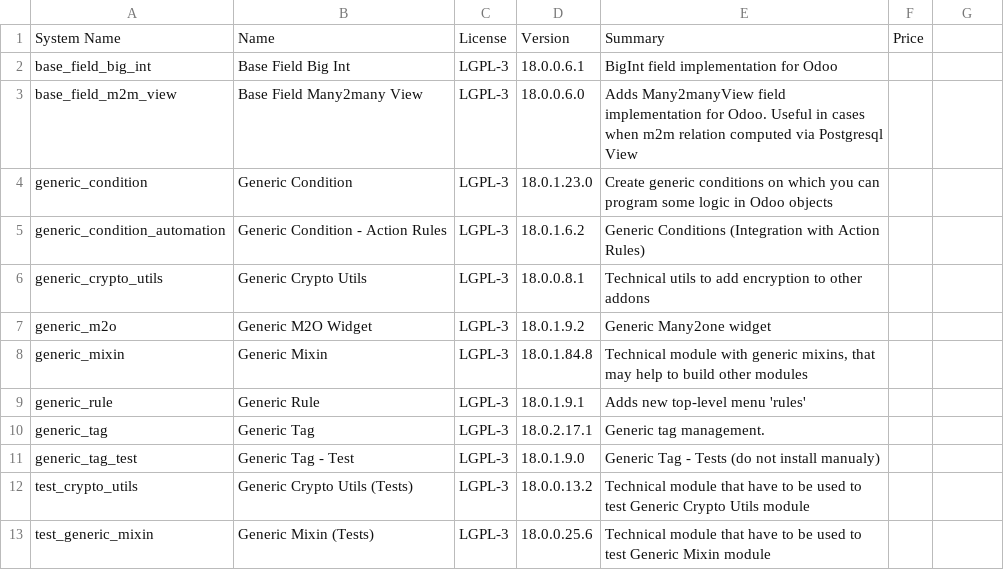
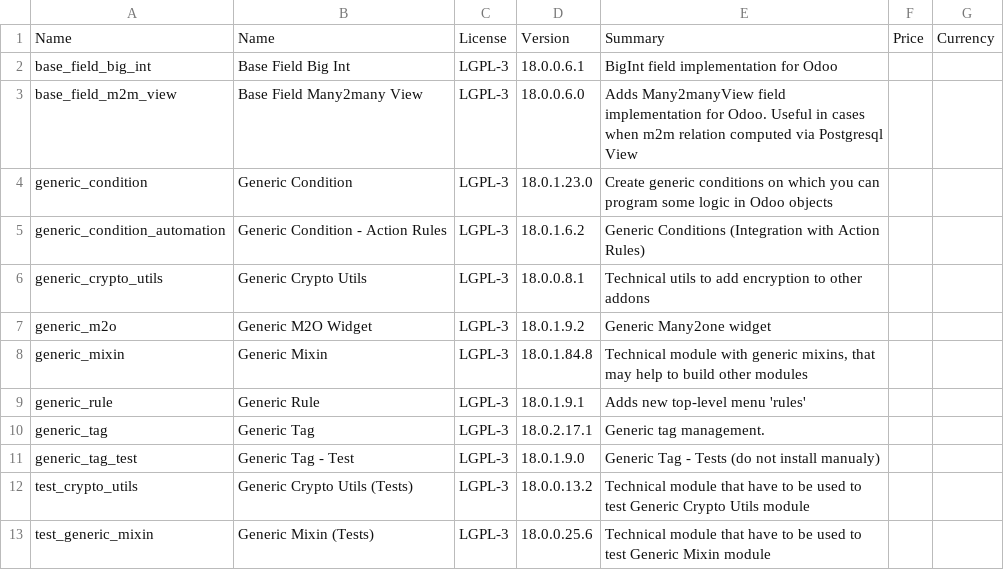
Before and after one commit to crnd-inc/generic-addons, a CSV file: ADDONS.csv, drawn as a sheet; the diff names each change by its address in the sheet, - before the commit and + after, or states it on an @@ line.

```diff
--- a/ADDONS.csv
+++ b/ADDONS.csv
-A1: System Name
+A1: Name
-G1: (empty)
+G1: Currency
```
Also changed, not shown: 21 other files.
